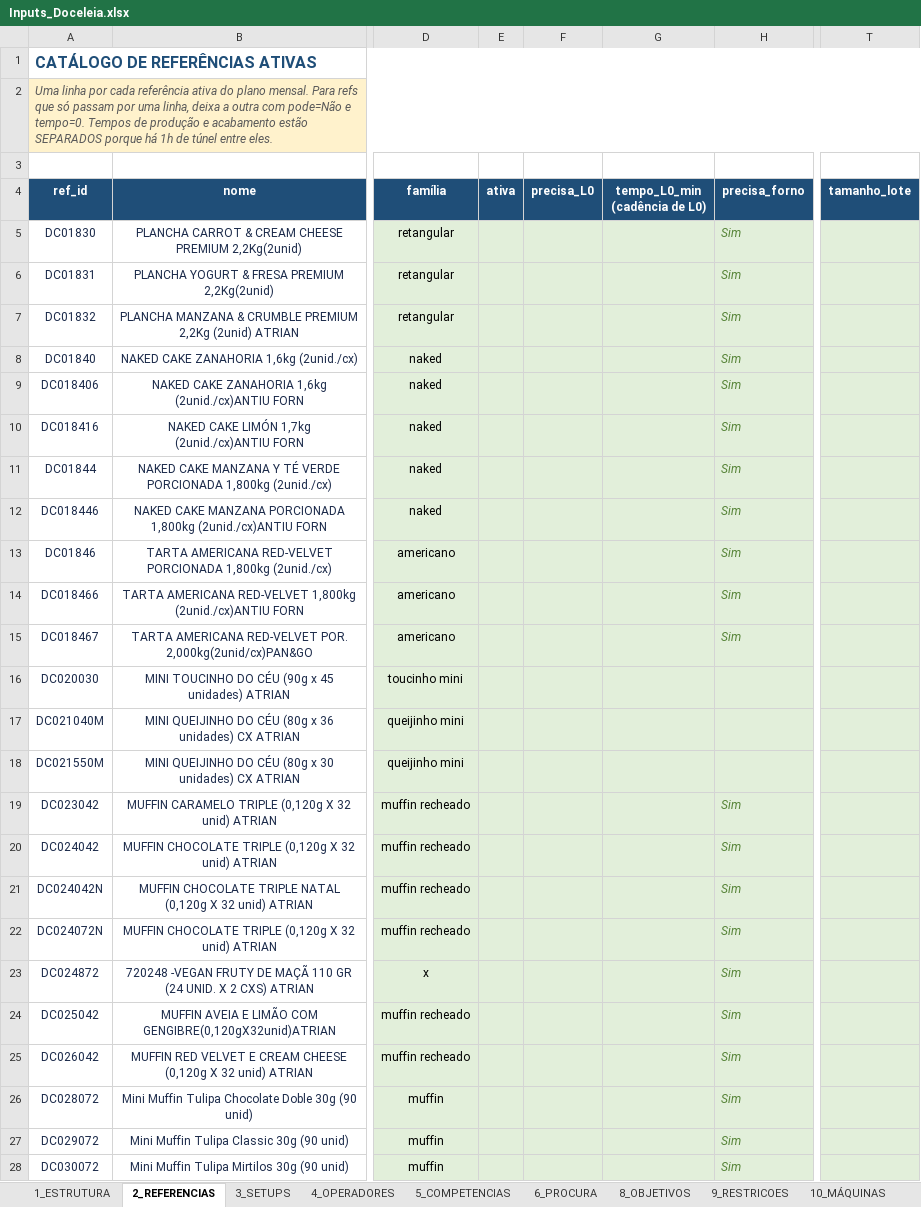
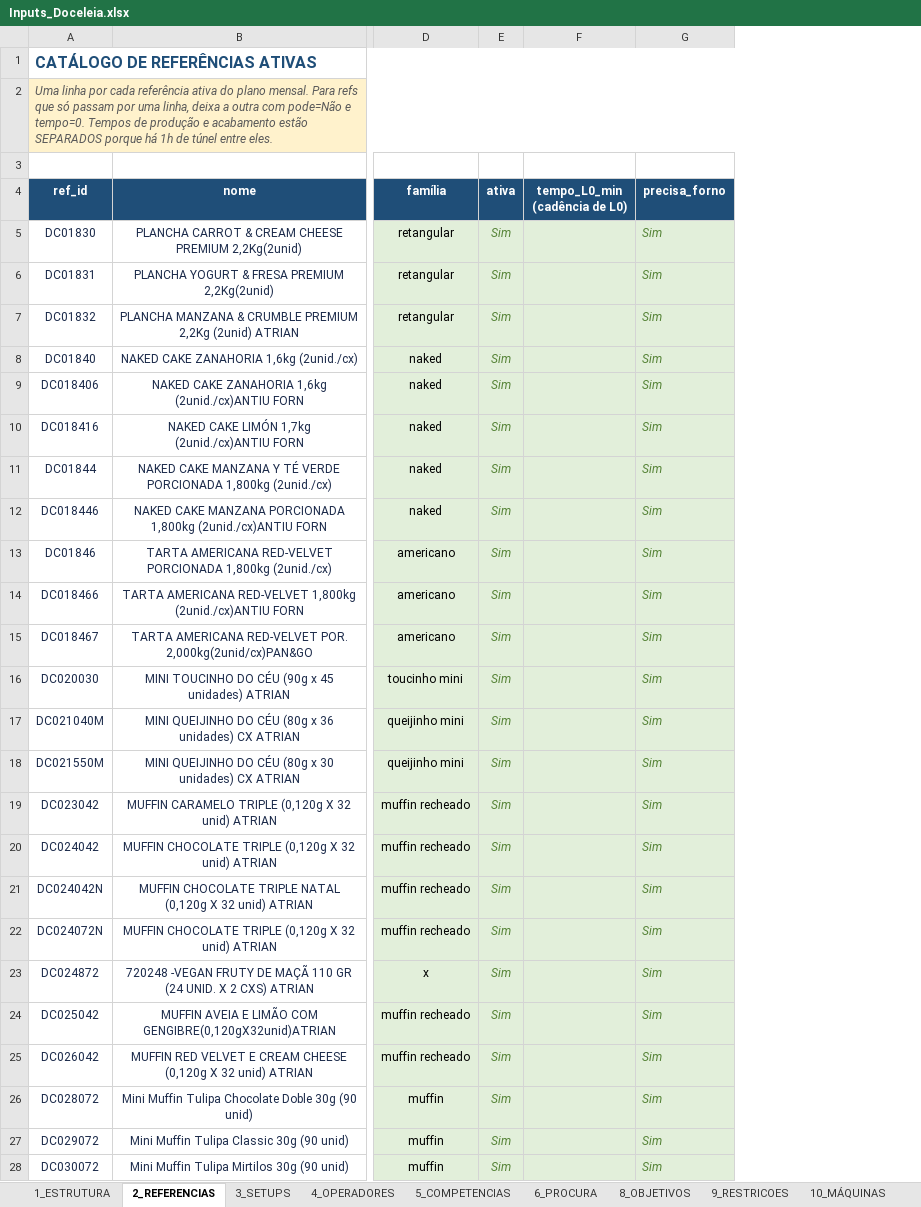
Before and after one commit to MarianaPrimor/tese, an Excel workbook: Inputs_Doceleia.xlsx, sheet 2_REFERENCIAS, drawn as a sheet; only a part is shown, gaps mark what is left out; values as stored, in another font and other column widths than the file's, no borders; table styles not drawn; removed rows and columns are numbered as before the commit, all else as after; the diff covers the shown part only; the diff names each change by its address in the sheet, - before the commit and + after, or states it on an @@ line.

```diff
--- a/Inputs_Doceleia.xlsx (sheet 2_REFERENCIAS)
+++ b/Inputs_Doceleia.xlsx (sheet 2_REFERENCIAS)
-column F (precisa_L0), empty
-column T (tamanho_lote), empty
-E5:E28 (ativa): (empty)
+E5:E28 (ativa): Sim
-G16:G18 (precisa_forno): (empty)
+G16:G18 (precisa_forno): Sim
```
Also changed, not shown: 182 edited cells and cell formats elsewhere in this sheet, sheet 3_SETUPS, sheet 6_PROCURA, sheet 5_COMPETENCIAS, sheet 4_OPERADORES, sheet 1_ESTRUTURA, sheet 8_OBJETIVOS, 4 other files.
